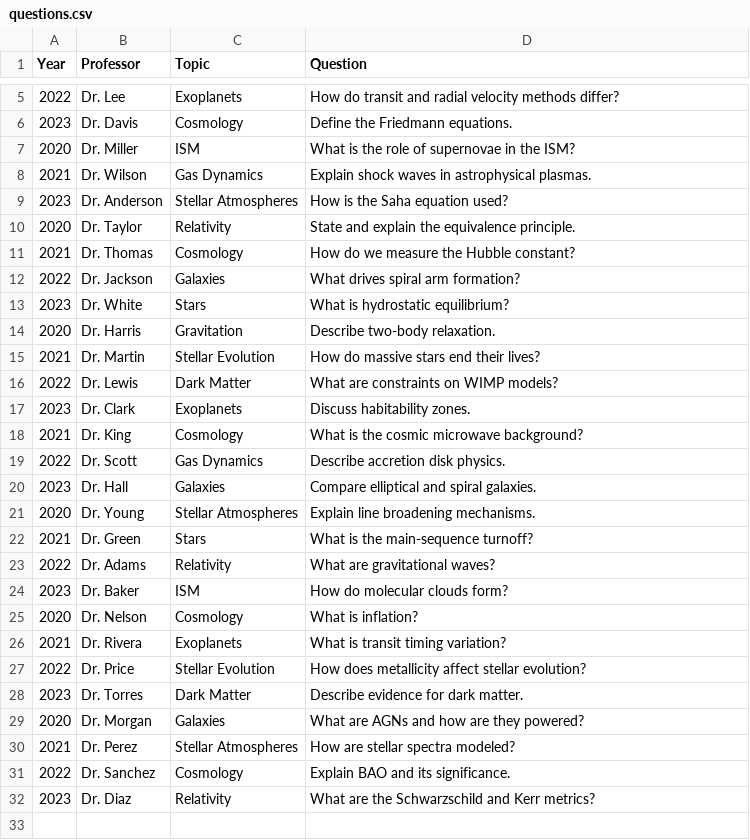
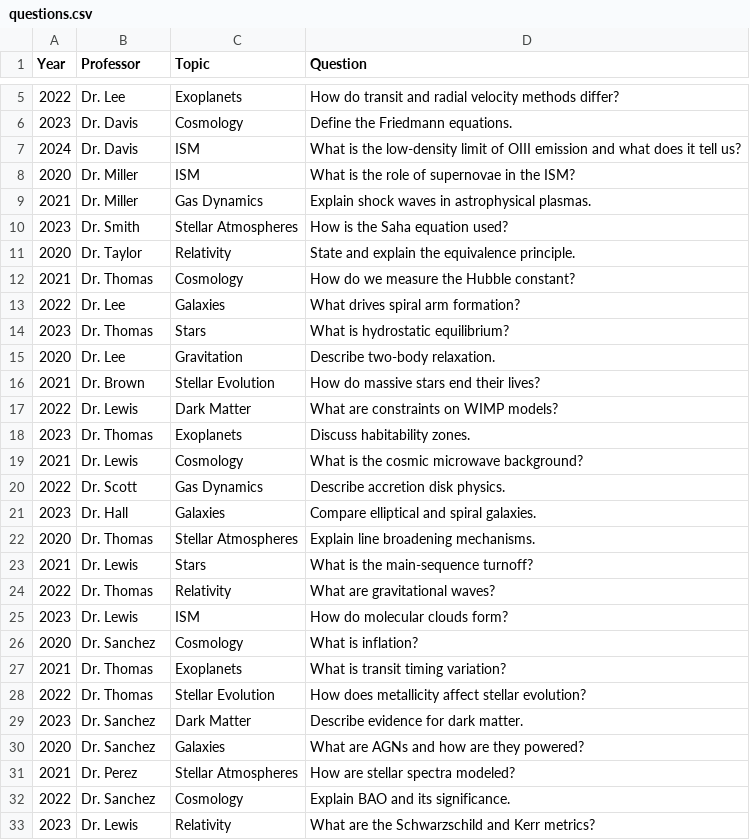
Before and after one commit to utastroarchive/astrogradwiki, a CSV file: quals_files/questions.csv, drawn as a sheet; only a part is shown, gaps mark what is left out.

```diff
--- a/quals_files/questions.csv
+++ b/quals_files/questions.csv
@@ -6,27 +6,28 @@ Year,Professor,Topic,Question
 2023,Dr. Davis,Cosmology,Define the Friedmann equations.
+2024,Dr. Davis,ISM,What is the low-density limit of OIII emission and what does it tell us?
 2020,Dr. Miller,ISM,What is the role of supernovae in the ISM?
-2021,Dr. Wilson,Gas Dynamics,Explain shock waves in astrophysical plasmas.
-2023,Dr. Anderson,Stellar Atmospheres,How is the Saha equation used?
+2021,Dr. Miller,Gas Dynamics,Explain shock waves in astrophysical plasmas.
+2023,Dr. Smith,Stellar Atmospheres,How is the Saha equation used?
 2020,Dr. Taylor,Relativity,State and explain the equivalence principle.
 2021,Dr. Thomas,Cosmology,How do we measure the Hubble constant?
-2022,Dr. Jackson,Galaxies,What drives spiral arm formation?
-2023,Dr. White,Stars,What is hydrostatic equilibrium?
-2020,Dr. Harris,Gravitation,Describe two-body relaxation.
-2021,Dr. Martin,Stellar Evolution,How do massive stars end their lives?
+2022,Dr. Lee,Galaxies,What drives spiral arm formation?
+2023,Dr. Thomas,Stars,What is hydrostatic equilibrium?
+2020,Dr. Lee,Gravitation,Describe two-body relaxation.
+2021,Dr. Brown,Stellar Evolution,How do massive stars end their lives?
 2022,Dr. Lewis,Dark Matter,What are constraints on WIMP models?
-2023,Dr. Clark,Exoplanets,Discuss habitability zones.
-2021,Dr. King,Cosmology,What is the cosmic microwave background?
+2023,Dr. Thomas,Exoplanets,Discuss habitability zones.
+2021,Dr. Lewis,Cosmology,What is the cosmic microwave background?
 2022,Dr. Scott,Gas Dynamics,Describe accretion disk physics.
 2023,Dr. Hall,Galaxies,Compare elliptical and spiral galaxies.
-2020,Dr. Young,Stellar Atmospheres,Explain line broadening mechanisms.
-2021,Dr. Green,Stars,What is the main-sequence turnoff?
-2022,Dr. Adams,Relativity,What are gravitational waves?
-2023,Dr. Baker,ISM,How do molecular clouds form?
-2020,Dr. Nelson,Cosmology,What is inflation?
-2021,Dr. Rivera,Exoplanets,What is transit timing variation?
-2022,Dr. Price,Stellar Evolution,How does metallicity affect stellar evolution?
-2023,Dr. Torres,Dark Matter,Describe evidence for dark matter.
-2020,Dr. Morgan,Galaxies,What are AGNs and how are they powered?
+2020,Dr. Thomas,Stellar Atmospheres,Explain line broadening mechanisms.
+2021,Dr. Lewis,Stars,What is the main-sequence turnoff?
+2022,Dr. Thomas,Relativity,What are gravitational waves?
+2023,Dr. Lewis,ISM,How do molecular clouds form?
+2020,Dr. Sanchez,Cosmology,What is inflation?
+2021,Dr. Thomas,Exoplanets,What is transit timing variation?
+2022,Dr. Thomas,Stellar Evolution,How does metallicity affect stellar evolution?
+2023,Dr. Sanchez,Dark Matter,Describe evidence for dark matter.
+2020,Dr. Sanchez,Galaxies,What are AGNs and how are they powered?
 2021,Dr. Perez,Stellar Atmospheres,How are stellar spectra modeled?
 2022,Dr. Sanchez,Cosmology,Explain BAO and its significance.
-2023,Dr. Diaz,Relativity,What are the Schwarzschild and Kerr metrics?
+2023,Dr. Lewis,Relativity,What are the Schwarzschild and Kerr metrics?
```
Also changed, not shown: 3 other files.
